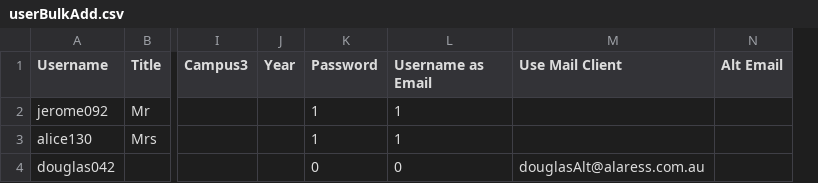
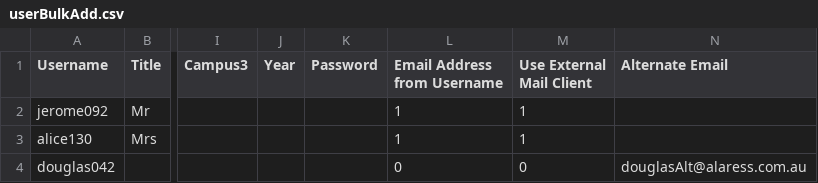
Before and after one commit to juliaattrevisan/schoolbox-api-docs, a CSV file: www/adminv2/csv/userBulkAdd.csv, drawn as a sheet; only a part is shown, gaps mark what is left out; removed rows and columns are numbered as before the commit, all else as after; the diff names each change by its address in the sheet, - before the commit and + after, or states it on an @@ line.

Commit message:
Fixed names and number of columns [SB-3513]

```diff
--- a/www/adminv2/csv/userBulkAdd.csv
+++ b/www/adminv2/csv/userBulkAdd.csv
+column M (Use External Mail Client), rows 2-4: 1 | 1 | 0
-column N (Alt Email), empty
-L1: Username as Email
+L1: Email Address from Username
-N1: Use Mail Client
+N1: Alternate Email
-K2:K3 (Password): 1
+K2:K3 (Password): (empty)
-K4 (Password): 0
+K4 (Password): (empty)
```
